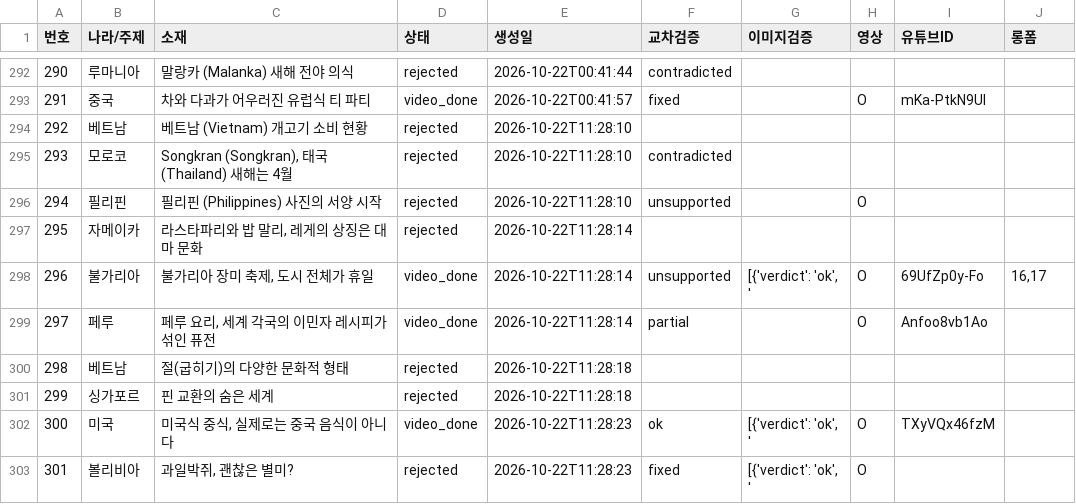
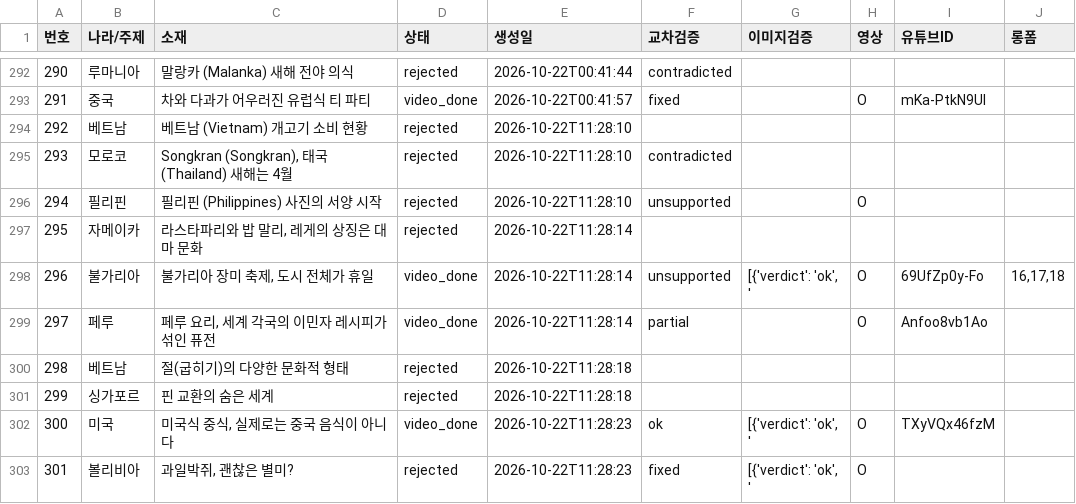
Before and after one commit to gonmau/shorts, a CSV file: history_items.csv, drawn as a sheet; only a part is shown, gaps mark what is left out.

Commit message:
chore: update history_items.csv from PC

```diff
--- a/history_items.csv
+++ b/history_items.csv
@@ -297,3 +297,3 @@
 295,자메이카,"라스타파리와 밥 말리, 레게의 상징은 대마 문화",rejected,2026-10-22T11:28:14,,,,,
-296,불가리아,"불가리아 장미 축제, 도시 전체가 휴일",video_done,2026-10-22T11:28:14,unsupported,"[{'verdict': 'ok', '",O,69UfZp0y-Fo,"16,17"
+296,불가리아,"불가리아 장미 축제, 도시 전체가 휴일",video_done,2026-10-22T11:28:14,unsupported,"[{'verdict': 'ok', '",O,69UfZp0y-Fo,"16,17,18"
 297,페루,"페루 요리, 세계 각국의 이민자 레시피가 섞인 퓨전",video_done,2026-10-22T11:28:14,partial,,O,Anfoo8vb1Ao,
```
